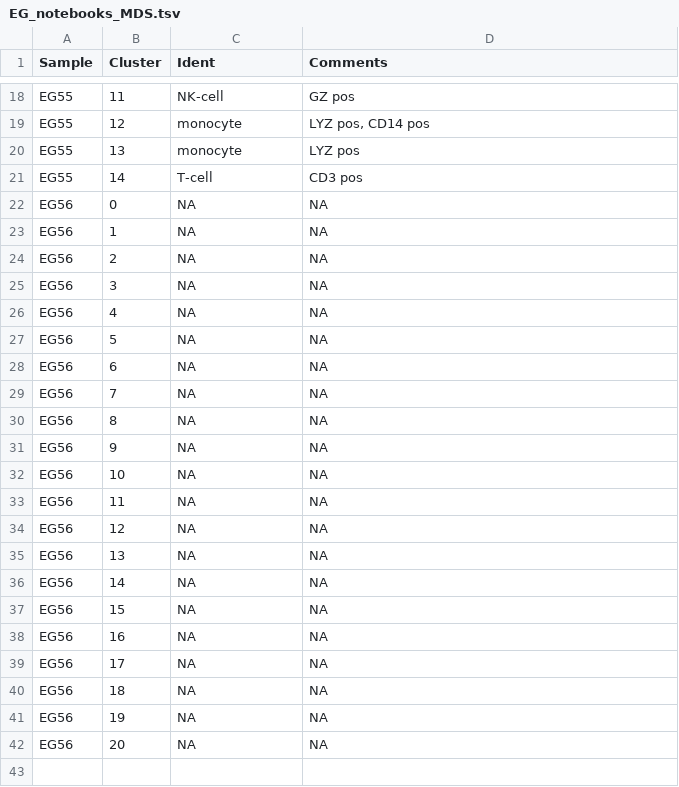
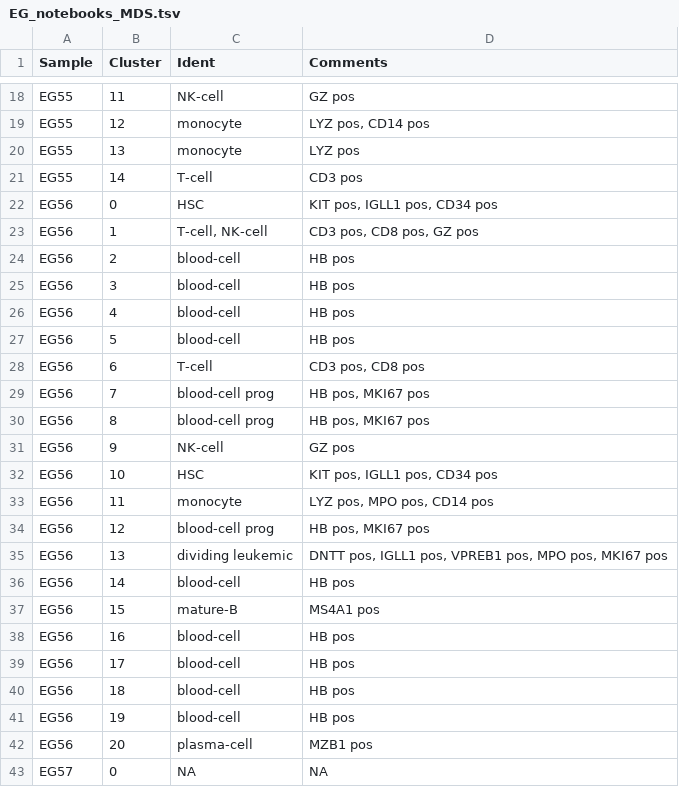
Before and after one commit to citrinehibiscus94/EG_notebooks, a TSV file: EG_notebooks_MDS.tsv, drawn as a sheet; only a part is shown, gaps mark what is left out.

Commit message:
Update EG_notebooks_MDS.tsv

```diff
--- a/EG_notebooks_MDS.tsv
+++ b/EG_notebooks_MDS.tsv
@@ -21,22 +21,23 @@ EG55	13	monocyte	LYZ pos
 EG55	14	T-cell	CD3 pos
-EG56	0	NA	NA
-EG56	1	NA	NA
-EG56	2	NA	NA
-EG56	3	NA	NA
-EG56	4	NA	NA
-EG56	5	NA	NA
-EG56	6	NA	NA
-EG56	7	NA	NA
-EG56	8	NA	NA
-EG56	9	NA	NA
-EG56	10	NA	NA
-EG56	11	NA	NA
-EG56	12	NA	NA
-EG56	13	NA	NA
-EG56	14	NA	NA
-EG56	15	NA	NA
-EG56	16	NA	NA
-EG56	17	NA	NA
-EG56	18	NA	NA
-EG56	19	NA	NA
-EG56	20	NA	NA
+EG56	0	HSC	KIT pos, IGLL1 pos, CD34 pos
+EG56	1	T-cell, NK-cell	CD3 pos, CD8 pos, GZ pos
+EG56	2	blood-cell	HB pos
+EG56	3	blood-cell	HB pos
+EG56	4	blood-cell	HB pos
+EG56	5	blood-cell	HB pos
+EG56	6	T-cell	CD3 pos, CD8 pos
+EG56	7	blood-cell prog	HB pos, MKI67 pos
+EG56	8	blood-cell prog	HB pos, MKI67 pos
+EG56	9	NK-cell	GZ pos
+EG56	10	HSC	KIT pos, IGLL1 pos, CD34 pos
+EG56	11	monocyte	LYZ pos, MPO pos, CD14 pos
+EG56	12	blood-cell prog	HB pos, MKI67 pos
+EG56	13	dividing leukemic	DNTT pos, IGLL1 pos, VPREB1 pos, MPO pos, MKI67 pos
+EG56	14	blood-cell	HB pos
+EG56	15	mature-B	MS4A1 pos
+EG56	16	blood-cell	HB pos
+EG56	17	blood-cell	HB pos
+EG56	18	blood-cell	HB pos
+EG56	19	blood-cell	HB pos
+EG56	20	plasma-cell	MZB1 pos
+EG57	0	NA	NA
```
